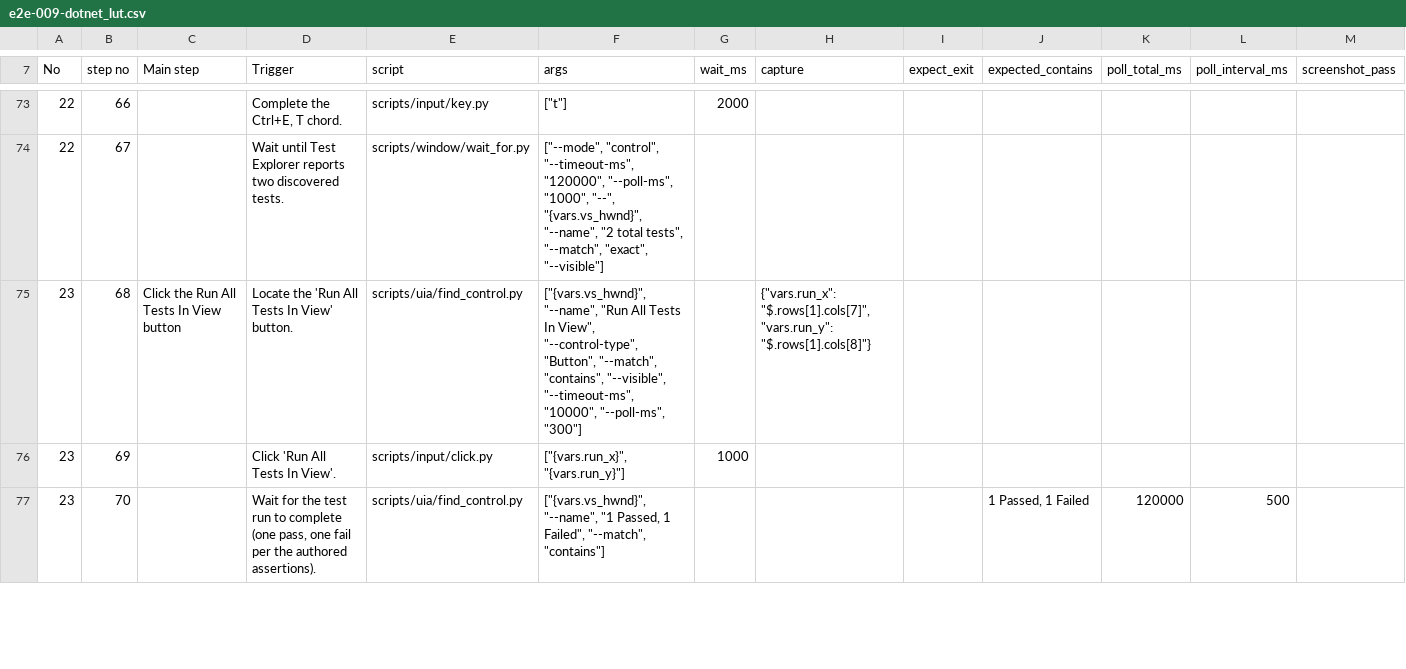
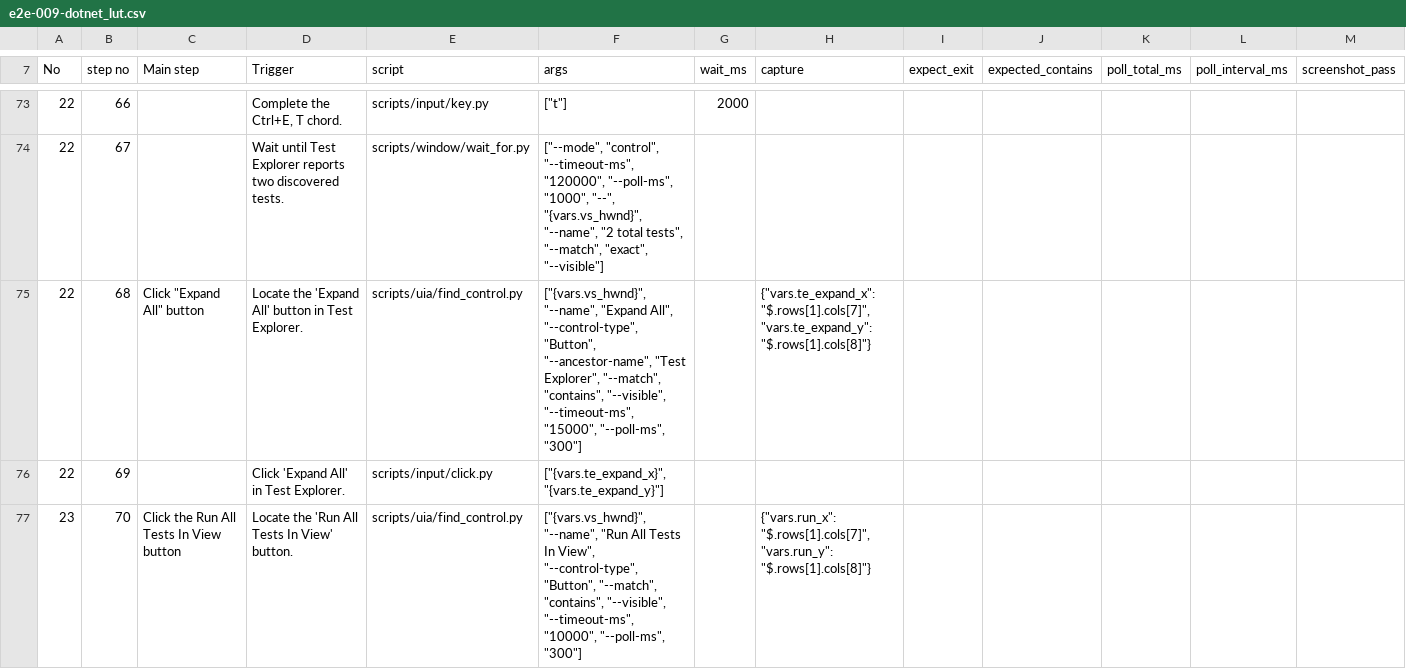
Before and after one commit to zunyangc/UI-automation, a CSV file: test_cases/e2e-009-dotnet_lut.csv, drawn as a sheet; only a part is shown, gaps mark what is left out; the diff covers the shown part only; the diff names each change by its address in the sheet, - before the commit and + after, or states it on an @@ line.

Commit message:
Fix `e2e-009-dotnet_lut`

```diff
--- a/test_cases/e2e-009-dotnet_lut.csv
+++ b/test_cases/e2e-009-dotnet_lut.csv
-A75:A76 (No): 23
+A75:A76 (No): 22
-C75 (Main step): Click the Run All Tests In View button
+C75 (Main step): Click "Expand All" button
-D75 (Trigger): Locate the 'Run All Tests In View' button.
+D75 (Trigger): Locate the 'Expand All' button in Test Explorer.
-F75 (args): ["{vars.vs_hwnd}", "--name", "Run All Tests In View", "--control-type", "Button", "--match", "contains", "--visible", "--timeout-ms", "10000", "--poll-ms", "300"]
+F75 (args): ["{vars.vs_hwnd}", "--name", "Expand All", "--control-type", "Button", "--ancestor-name", "Test Explorer", "--match", "contains", "--visible", "--timeout-ms", "15000", "--poll-ms", "300"]
-H75 (capture): {"vars.run_x": "$.rows[1].cols[7]", "vars.run_y": "$.rows[1].cols[8]"}
+H75 (capture): {"vars.te_expand_x": "$.rows[1].cols[7]", "vars.te_expand_y": "$.rows[1].cols[8]"}
-D76 (Trigger): Click 'Run All Tests In View'.
+D76 (Trigger): Click 'Expand All' in Test Explorer.
-F76 (args): ["{vars.run_x}", "{vars.run_y}"]
+F76 (args): ["{vars.te_expand_x}", "{vars.te_expand_y}"]
-G76 (wait_ms): 1000
+G76 (wait_ms): (empty)
-C77 (Main step): (empty)
+C77 (Main step): Click the Run All Tests In View button
-D77 (Trigger): Wait for the test run to complete (one pass, one fail per the authored assertions).
+D77 (Trigger): Locate the 'Run All Tests In View' button.
-F77 (args): ["{vars.vs_hwnd}", "--name", "1 Passed, 1 Failed", "--match", "contains"]
+F77 (args): ["{vars.vs_hwnd}", "--name", "Run All Tests In View", "--control-type", "Button", "--match", "contains", "--visible", "--timeout-ms", "10000", "--poll-ms", "300"]
-H77 (capture): (empty)
+H77 (capture): {"vars.run_x": "$.rows[1].cols[7]", "vars.run_y": "$.rows[1].cols[8]"}
-J77 (expected_contains): 1 Passed, 1 Failed
+J77 (expected_contains): (empty)
-K77 (poll_total_ms): 120000
+K77 (poll_total_ms): (empty)
-L77 (poll_interval_ms): 500
+L77 (poll_interval_ms): (empty)
```
Also changed, not shown: 4 added rows and 73 edited cells elsewhere in this file.
